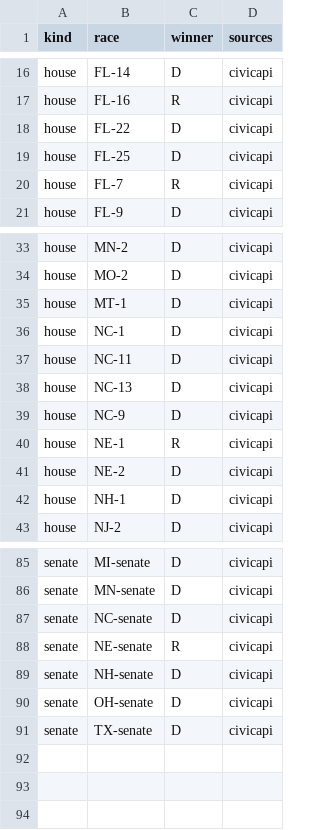
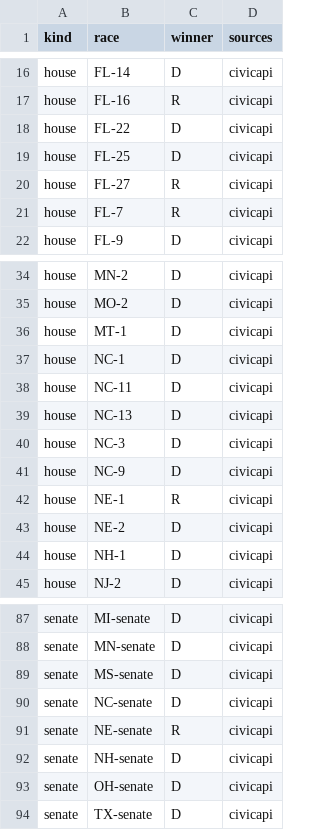
Before and after one commit to danbaer0413-cpu/election-needle, a CSV file: data/calls_pending.csv, drawn as a sheet; only a part is shown, gaps mark what is left out; the diff names each change by its address in the sheet, - before the commit and + after, or states it on an @@ line.

```diff
--- a/data/calls_pending.csv
+++ b/data/calls_pending.csv
+row 20: house | FL-27 | R | civicapi
+row 40: house | NC-3 | D | civicapi
+row 89: senate | MS-senate | D | civicapi
```
Also changed, not shown: data/auto_calls_log.csv, data/needle_log.csv, 6 other files.
